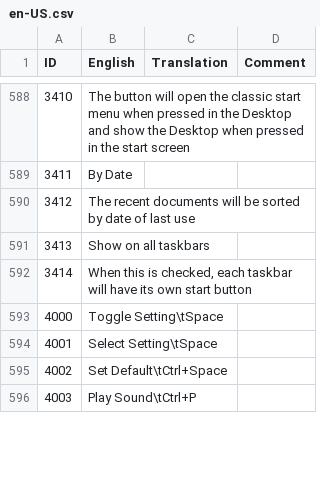
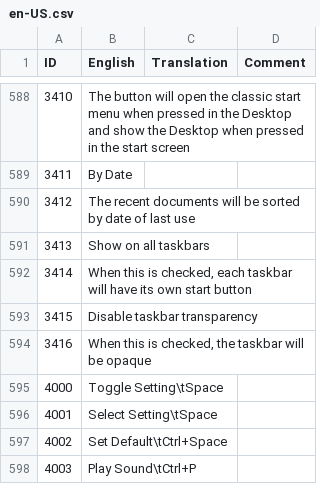
Before and after one commit to Crawping/classicshell, a CSV file: src/en-US.csv, drawn as a sheet; only a part is shown, gaps mark what is left out; the diff names each change by its address in the sheet, - before the commit and + after, or states it on an @@ line.

```diff
--- a/src/en-US.csv
+++ b/src/en-US.csv
+row 593: 3415 | Disable taskbar transparency
+row 594: 3416 | When this is checked, the taskbar will be opaque
```
Also changed, not shown: src/bg-BG.csv, 2 other files.
